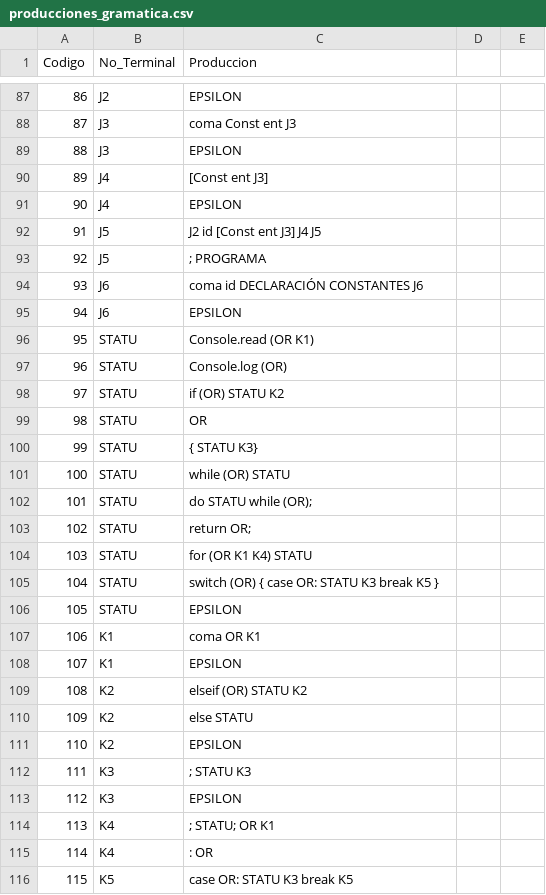
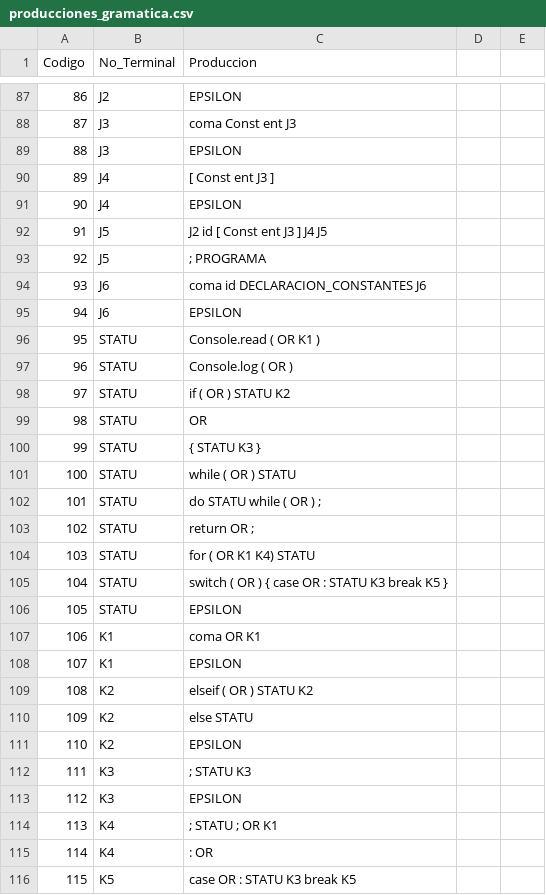
Before and after one commit to EpicBanana20/COMPILADOR_6S, a CSV file: producciones_gramatica.csv, drawn as a sheet; only a part is shown, gaps mark what is left out; the diff covers the shown part only.

```diff
--- a/producciones_gramatica.csv
+++ b/producciones_gramatica.csv
@@ -89,18 +89,18 @@ Codigo,No_Terminal,Produccion
 88,J3,EPSILON
-89,J4,[Const ent J3]
+89,J4,[ Const ent J3 ]
 90,J4,EPSILON
-91,J5,J2 id [Const ent J3] J4 J5
+91,J5,J2 id [ Const ent J3 ] J4 J5
 92,J5,; PROGRAMA
-93,J6,coma id DECLARACIÓN CONSTANTES J6
+93,J6,coma id DECLARACION_CONSTANTES J6
 94,J6,EPSILON
-95,STATU,Console.read (OR K1)
-96,STATU,Console.log (OR)
-97,STATU,if (OR) STATU K2
+95,STATU,Console.read ( OR K1 )
+96,STATU,Console.log ( OR )
+97,STATU,if ( OR ) STATU K2
 98,STATU,OR
-99,STATU,{ STATU K3}
-100,STATU,while (OR) STATU
-101,STATU,do STATU while (OR);
-102,STATU,return OR;
-103,STATU,for (OR K1 K4) STATU
-104,STATU,switch (OR) { case OR: STATU K3 break K5 }
+99,STATU,{ STATU K3 }
+100,STATU,while ( OR ) STATU
+101,STATU,do STATU while ( OR ) ;
+102,STATU,return OR ;
+103,STATU,for ( OR K1 K4) STATU
+104,STATU,switch ( OR ) { case OR : STATU K3 break K5 }
 105,STATU,EPSILON
@@ -108,3 +108,3 @@ Codigo,No_Terminal,Produccion
 107,K1,EPSILON
-108,K2,elseif (OR) STATU K2
+108,K2,elseif ( OR ) STATU K2
 109,K2,else STATU
@@ -113,4 +113,4 @@ Codigo,No_Terminal,Produccion
 112,K3,EPSILON
-113,K4,; STATU; OR K1
+113,K4,; STATU ; OR K1
 114,K4,: OR
-115,K5,case OR: STATU K3 break K5
+115,K5,case OR : STATU K3 break K5
```
Also changed, not shown: 52 edited cells elsewhere in this file, 26 other files.
